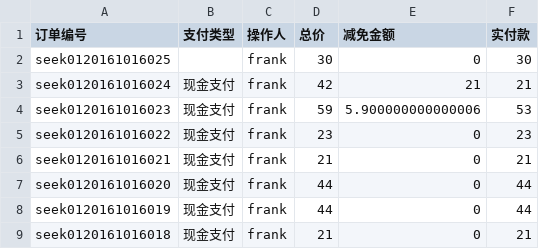
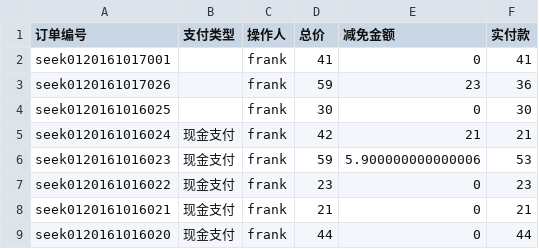
Before and after one commit to frank-young/seek, a CSV file: frontend/src/orderprint/2016年10月度报表.csv, drawn as a sheet; only a part is shown; the shorter side is filled out with more unchanged rows; the diff names each change by its address in the sheet, - before the commit and + after, or states it on an @@ line.

```diff
--- a/frontend/src/orderprint/2016年10月度报表.csv
+++ b/frontend/src/orderprint/2016年10月度报表.csv
+row 2: seek0120161017001 |  | frank | 41 | 0 | 41
+row 3: seek0120161017026 |  | frank | 59 | 23 | 36
```
Also changed, not shown: 21 other files.
